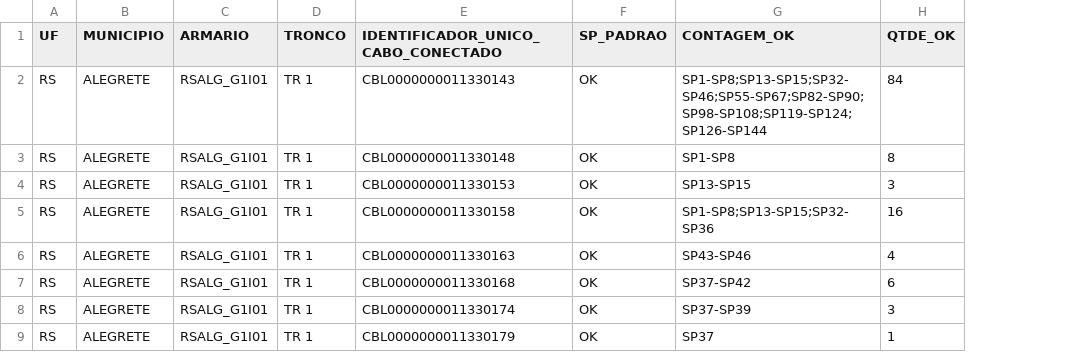
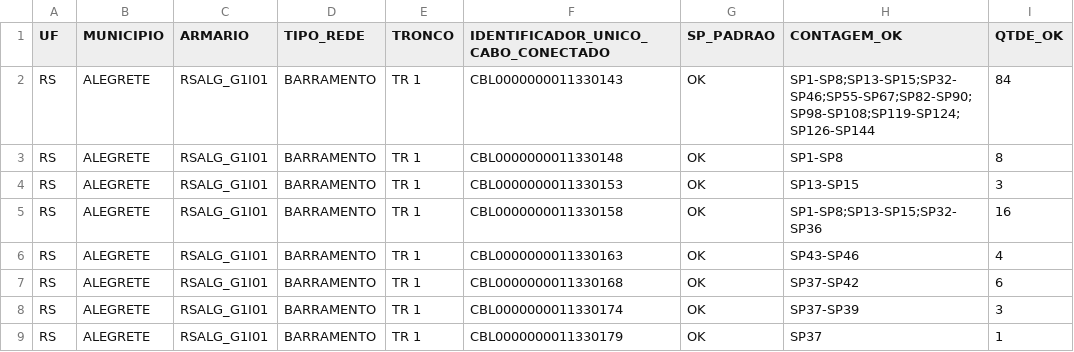
Before and after one commit to WAGNER-DS/AllSpark, a CSV file: data/INVENTORY/CABOS/ALEGRETE/cabos_primarios_contagem.csv, drawn as a sheet; only a part is shown; the diff names each change by its address in the sheet, - before the commit and + after, or states it on an @@ line.

```diff
--- a/data/INVENTORY/CABOS/ALEGRETE/cabos_primarios_contagem.csv
+++ b/data/INVENTORY/CABOS/ALEGRETE/cabos_primarios_contagem.csv
+column D (TIPO_REDE), rows 2-9: all BARRAMENTO
```
Also changed, not shown: 3 other files.
